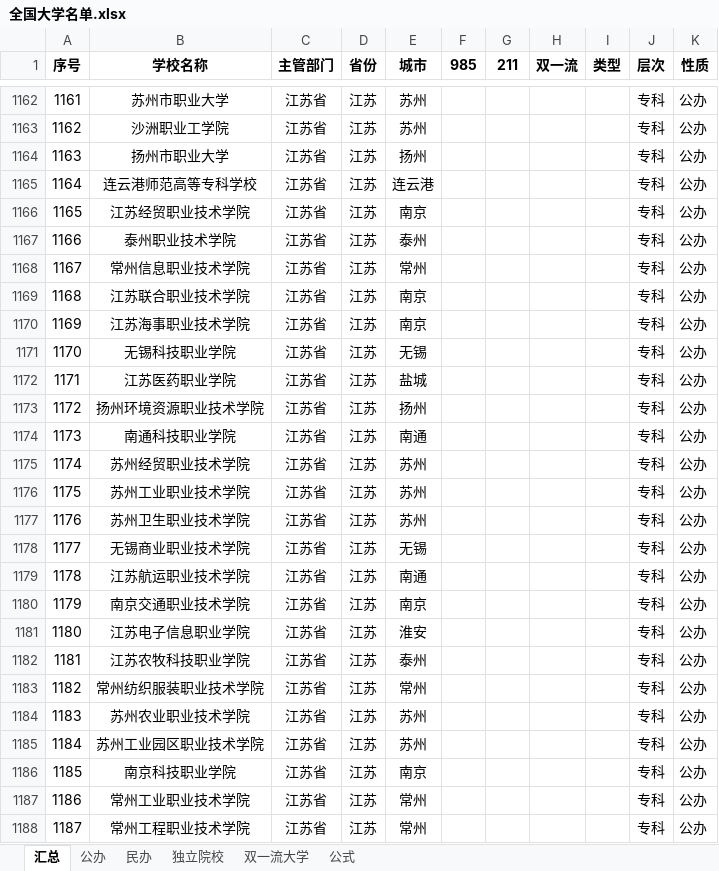
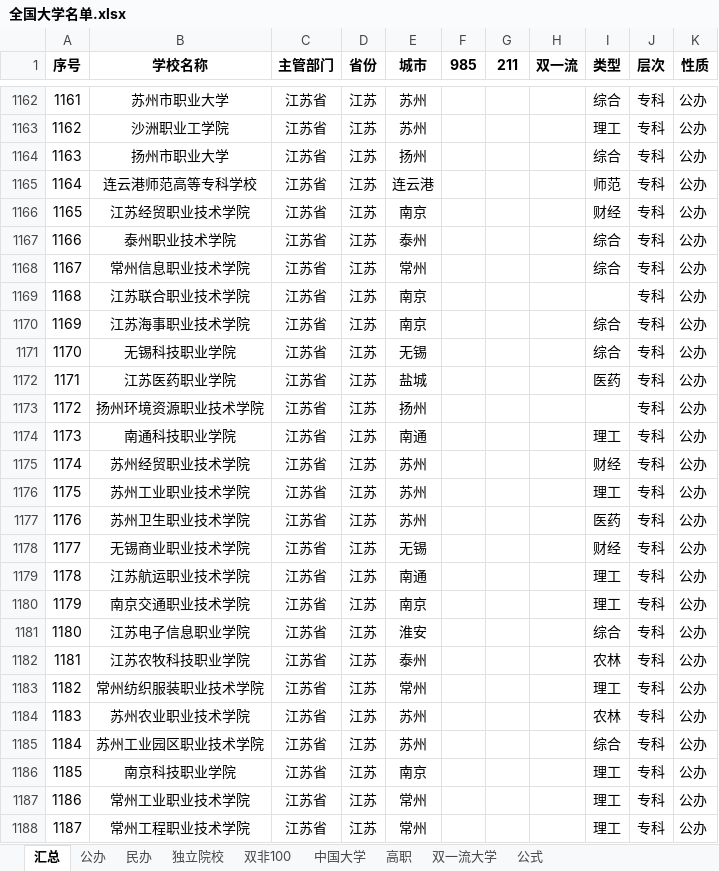
Before and after one commit to SimonXinw/python-nodejs-tools, an Excel workbook: 高考全国院校投档线-文件转换_数据清洗/全国大学名单.xlsx, sheet 汇总, drawn as a sheet; only a part is shown, gaps mark what is left out; values as stored, in another font and other column widths than the file's, no borders; the diff covers the shown part only; the diff names each change by its address in the sheet, - before the commit and + after, or states it on an @@ line.

```diff
--- a/高考全国院校投档线-文件转换_数据清洗/全国大学名单.xlsx (sheet 汇总)
+++ b/高考全国院校投档线-文件转换_数据清洗/全国大学名单.xlsx (sheet 汇总)
+sheet tab: 双非100
+sheet tab: 中国大学
+sheet tab: 高职
-I1162 (类型): (empty)
+I1162 (类型): 综合
-I1163 (类型): (empty)
+I1163 (类型): 理工
-I1164 (类型): (empty)
+I1164 (类型): 综合
-I1165 (类型): (empty)
+I1165 (类型): 师范
-I1166 (类型): (empty)
+I1166 (类型): 财经
-I1167:I1168 (类型): (empty)
+I1167:I1168 (类型): 综合
-I1170:I1171 (类型): (empty)
+I1170:I1171 (类型): 综合
-I1172 (类型): (empty)
+I1172 (类型): 医药
-I1174 (类型): (empty)
+I1174 (类型): 理工
-I1175 (类型): (empty)
+I1175 (类型): 财经
-I1176 (类型): (empty)
+I1176 (类型): 理工
-I1177 (类型): (empty)
+I1177 (类型): 医药
-I1178 (类型): (empty)
+I1178 (类型): 财经
-I1179:I1180 (类型): (empty)
+I1179:I1180 (类型): 理工
-I1181 (类型): (empty)
+I1181 (类型): 综合
-I1182 (类型): (empty)
+I1182 (类型): 农林
-I1183 (类型): (empty)
+I1183 (类型): 理工
-I1184 (类型): (empty)
+I1184 (类型): 农林
-I1185 (类型): (empty)
+I1185 (类型): 综合
-I1186:I1188 (类型): (empty)
+I1186:I1188 (类型): 理工
```
Also changed, not shown: 1366 edited cells elsewhere in this sheet.
